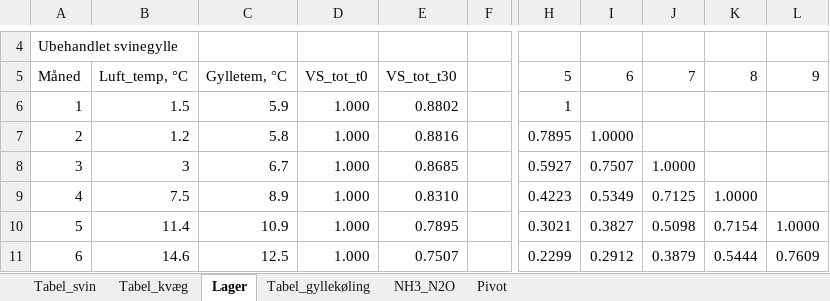
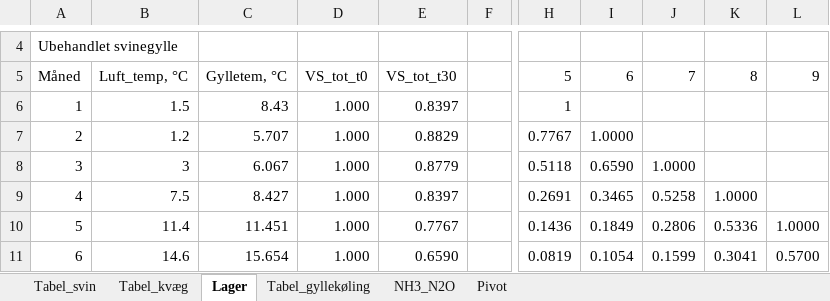
Before and after one commit to AU-BCE-EE/Dalby-2024-KVIK, an Excel workbook: model/Metanproduktion_Arrhenius_v8_30012024.xlsx, sheet Lager, drawn as a sheet; only a part is shown, gaps mark what is left out; values as stored, in another font and other column widths than the file's, no borders; the diff covers the shown part only; the diff names each change by its address in the sheet, - before the commit and + after, or states it on an @@ line.

```diff
--- a/model/Metanproduktion_Arrhenius_v8_30012024.xlsx (sheet Lager)
+++ b/model/Metanproduktion_Arrhenius_v8_30012024.xlsx (sheet Lager)
-C6: 5.9
+C6: 8.43
-E6: 0.8802
+E6: 0.8397
-C7: 5.8
+C7: 5.707
-E7: 0.8816
+E7: 0.8829
-H7: 0.7895
+H7: 0.7767
-C8: 6.7
+C8: 6.067
-E8: 0.8685
+E8: 0.8779
-H8: 0.5927
+H8: 0.5118
-I8: 0.7507
+I8: 0.6590
-C9: 8.9
+C9: 8.427
-E9: 0.8310
+E9: 0.8397
-H9: 0.4223
+H9: 0.2691
-I9: 0.5349
+I9: 0.3465
-J9: 0.7125
+J9: 0.5258
-C10: 10.9
+C10: 11.451
-E10: 0.7895
+E10: 0.7767
-H10: 0.3021
+H10: 0.1436
-I10: 0.3827
+I10: 0.1849
-J10: 0.5098
+J10: 0.2806
-K10: 0.7154
+K10: 0.5336
-C11: 12.5
+C11: 15.654
-E11: 0.7507
+E11: 0.6590
-H11: 0.2299
+H11: 0.0819
-I11: 0.2912
+I11: 0.1054
-J11: 0.3879
+J11: 0.1599
-K11: 0.5444
+K11: 0.3041
-L11: 0.7609
+L11: 0.5700
```
Also changed, not shown: 8 added rows, 8 removed rows and 93 edited cells elsewhere in this sheet, sheet Tabel_svin, sheet Tabel_gyllekøling, sheet Tabel_kvæg, output/TotGoedningabDyr.xlsx, 5 other files.
